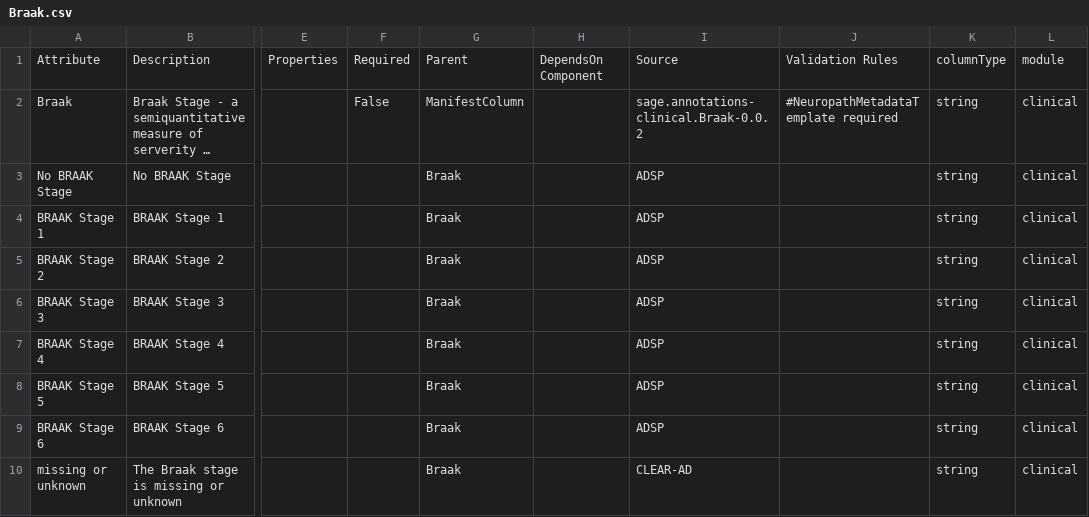
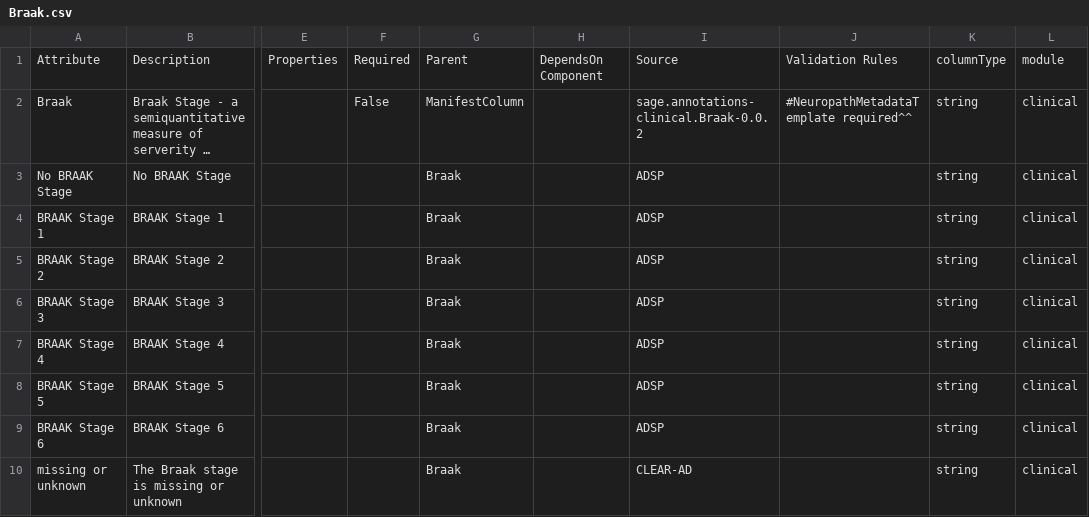
Before and after one commit to adknowledgeportal/data-models, a CSV file: modules/clinical/Braak.csv, drawn as a sheet; only a part is shown, gaps mark what is left out; long unchanged cells end in …; the diff names each change by its address in the sheet, - before the commit and + after, or states it on an @@ line.

```diff
--- a/modules/clinical/Braak.csv
+++ b/modules/clinical/Braak.csv
-J2: #NeuropathMetadataTemplate required
+J2: #NeuropathMetadataTemplate required^^
```
Also changed, not shown: modules/clinical/CERAD.csv, modules/clinical/PMI.csv, 3 other files.
